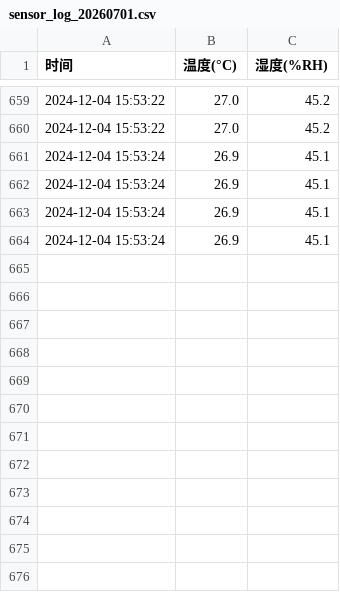
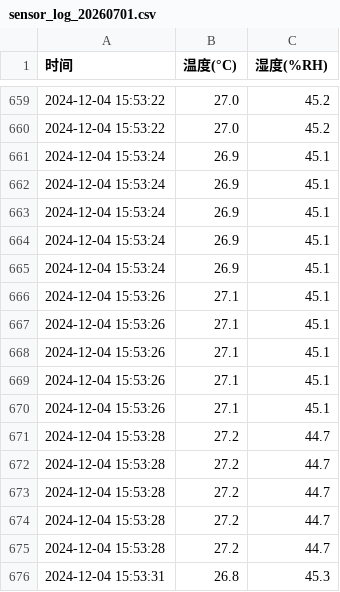
Before and after one commit to Darling33530/sensor_data, a CSV file: sensor_logs/sensor_log_20260701.csv, drawn as a sheet; only a part is shown, gaps mark what is left out.

Commit message:
📊 传感器数据更新 @ 2026-07-01 14:57:41

```diff
--- a/sensor_logs/sensor_log_20260701.csv
+++ b/sensor_logs/sensor_log_20260701.csv
@@ -664 +664,13 @@
 2024-12-04 15:53:24,26.9,45.1
+2024-12-04 15:53:24,26.9,45.1
+2024-12-04 15:53:26,27.1,45.1
+2024-12-04 15:53:26,27.1,45.1
+2024-12-04 15:53:26,27.1,45.1
+2024-12-04 15:53:26,27.1,45.1
+2024-12-04 15:53:26,27.1,45.1
+2024-12-04 15:53:28,27.2,44.7
+2024-12-04 15:53:28,27.2,44.7
+2024-12-04 15:53:28,27.2,44.7
+2024-12-04 15:53:28,27.2,44.7
+2024-12-04 15:53:28,27.2,44.7
+2024-12-04 15:53:31,26.8,45.3
```
